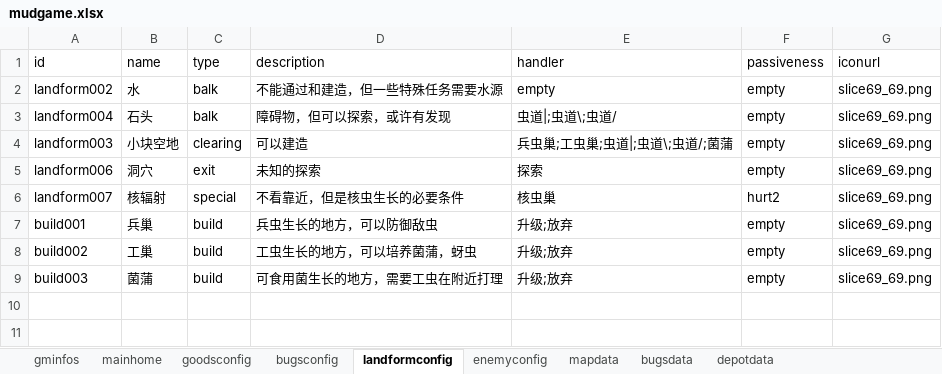
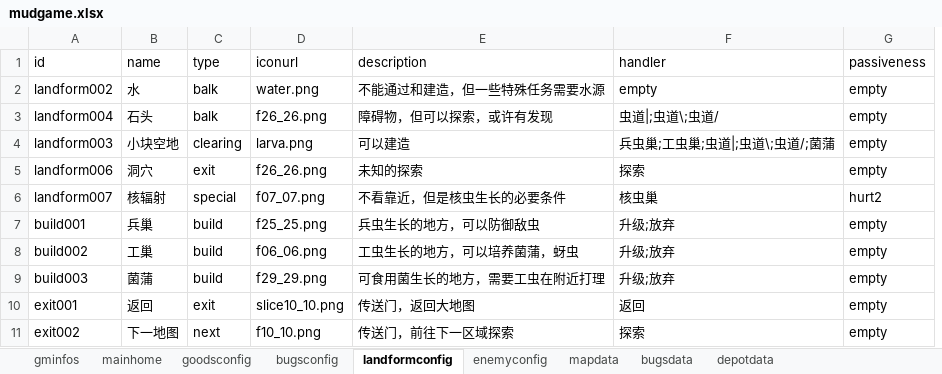
Before and after one commit to lzngame/insectgame, an Excel workbook: mudgame.xlsx, sheet landformconfig, drawn as a sheet; values as stored, in another font and other column widths than the file's, no borders; removed rows and columns are numbered as before the commit, all else as after; the diff names each change by its address in the sheet, - before the commit and + after, or states it on an @@ line.

```diff
--- a/mudgame.xlsx (sheet landformconfig)
+++ b/mudgame.xlsx (sheet landformconfig)
+column D (iconurl), rows 2-9: water.png | f26_26.png | larva.png | f26_26.png | f07_07.png | f25_25.png | f06_06.png | f29_29.png
-column G (iconurl), rows 2-9: all slice69_69.png
+row 10: exit001 | 返回 | exit | slice10_10.png | 传送门，返回大地图 | 返回 | empty
+row 11: exit002 | 下一地图 | next | f10_10.png | 传送门，前往下一区域探索 | 探索 | empty
```
Also changed, not shown: sheet goodsconfig, sheet mapdata, 22 other files.
